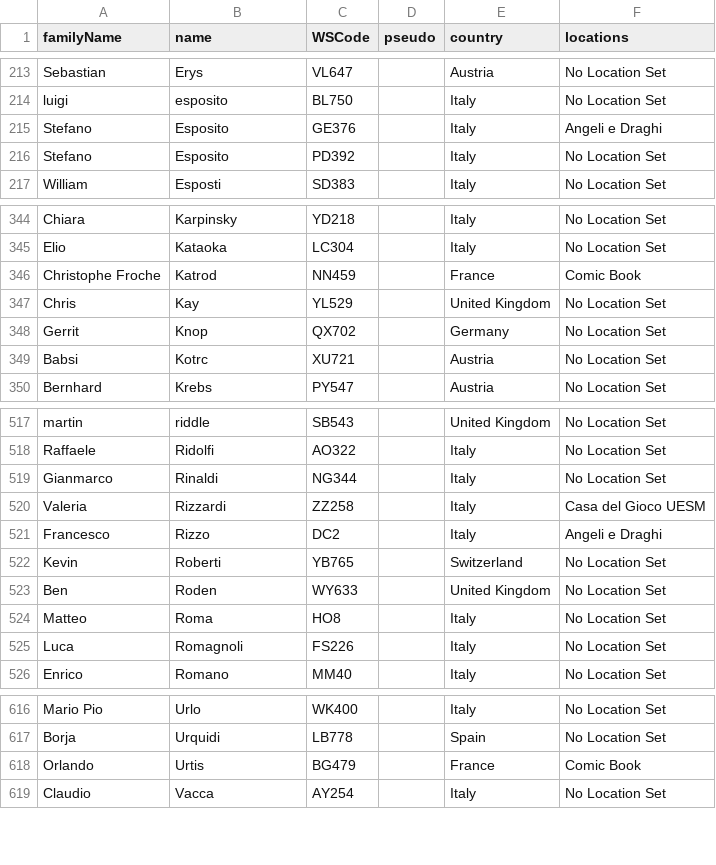
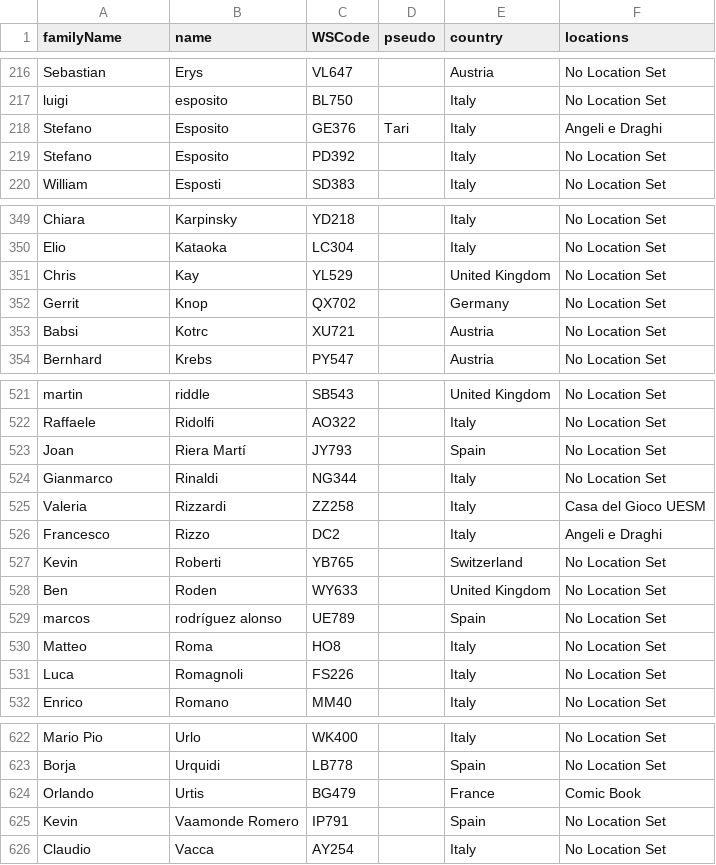
Before and after one commit to wsfrance/PairingSofware, a CSV file: src/data/playerDB/fileforsw.csv, drawn as a sheet; only a part is shown, gaps mark what is left out; the diff covers the shown part only.

```diff
--- a/src/data/playerDB/fileforsw.csv
+++ b/src/data/playerDB/fileforsw.csv
@@ -214,3 +217,3 @@ Sebastian;Erys;VL647;;Austria;"No Location Set"
 luigi;esposito;BL750;;Italy;"No Location Set"
-Stefano;Esposito;GE376;;Italy;"Angeli e Draghi"
+Stefano;Esposito;GE376;Tari;Italy;"Angeli e Draghi"
 Stefano;Esposito;PD392;;Italy;"No Location Set"
@@ -345,3 +350,2 @@ Chiara;Karpinsky;YD218;;Italy;"No Location Set"
 Elio;Kataoka;LC304;;Italy;"No Location Set"
-"Christophe Froche";Katrod;NN459;;France;"Comic Book"
 Chris;Kay;YL529;;"United Kingdom";"No Location Set"
@@ -518,2 +522,3 @@ martin;riddle;SB543;;"United Kingdom";"No Location Set"
 Raffaele;Ridolfi;AO322;;Italy;"No Location Set"
+Joan;"Riera Martí";JY793;;Spain;"No Location Set"
 Gianmarco;Rinaldi;NG344;;Italy;"No Location Set"
@@ -523,2 +528,3 @@ Kevin;Roberti;YB765;;Switzerland;"No Location Set"
 Ben;Roden;WY633;;"United Kingdom";"No Location Set"
+marcos;"rodríguez alonso";UE789;;Spain;"No Location Set"
 Matteo;Roma;HO8;;Italy;"No Location Set"
@@ -618,2 +624,3 @@ Borja;Urquidi;LB778;;Spain;"No Location Set"
 Orlando;Urtis;BG479;;France;"Comic Book"
+Kevin;"Vaamonde Romero";IP791;;Spain;"No Location Set"
 Claudio;Vacca;AY254;;Italy;"No Location Set"
```
Also changed, not shown: 5 added rows elsewhere in this file.
